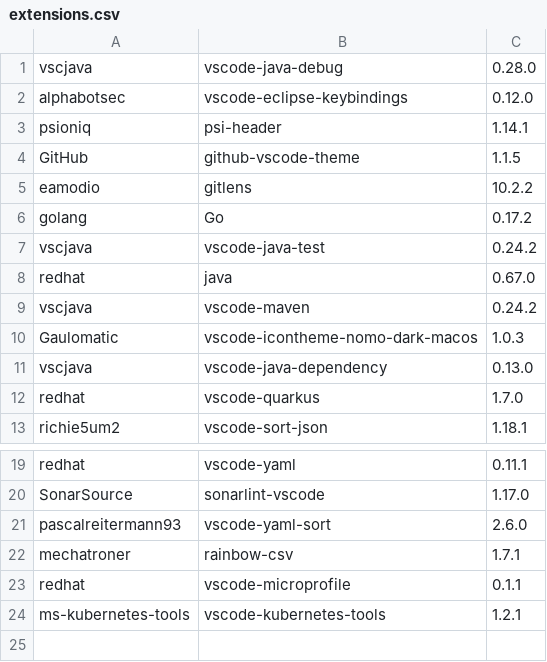
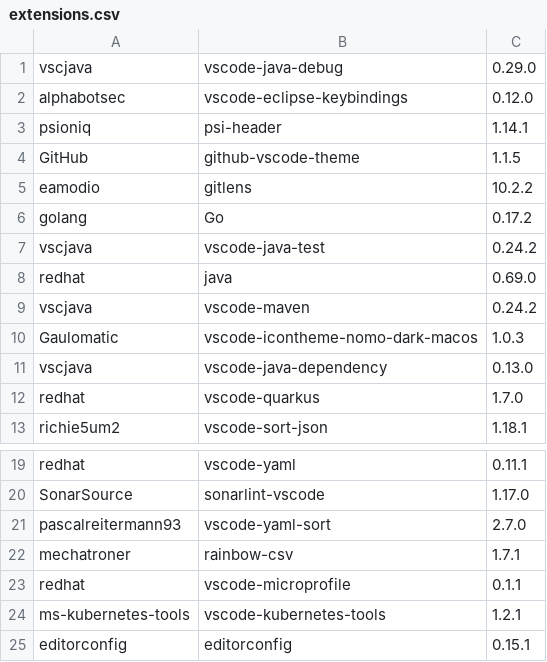
Before and after one commit to sqylabs/charts, a CSV file: charts/code-server/setup/extensions.csv, drawn as a sheet; only a part is shown, gaps mark what is left out.

```diff
--- a/charts/code-server/setup/extensions.csv
+++ b/charts/code-server/setup/extensions.csv
@@ -1,2 +1,2 @@
-vscjava,vscode-java-debug,0.28.0
+vscjava,vscode-java-debug,0.29.0
 alphabotsec,vscode-eclipse-keybindings,0.12.0
@@ -7,3 +7,3 @@ golang,Go,0.17.2
 vscjava,vscode-java-test,0.24.2
-redhat,java,0.67.0
+redhat,java,0.69.0
 vscjava,vscode-maven,0.24.2
@@ -20,3 +20,3 @@ redhat,vscode-yaml,0.11.1
 SonarSource,sonarlint-vscode,1.17.0
-pascalreitermann93,vscode-yaml-sort,2.6.0
+pascalreitermann93,vscode-yaml-sort,2.7.0
 mechatroner,rainbow-csv,1.7.1
@@ -24 +24,2 @@ redhat,vscode-microprofile,0.1.1
 ms-kubernetes-tools,vscode-kubernetes-tools,1.2.1
+editorconfig,editorconfig,0.15.1
```
Also changed, not shown: 2 other files.
